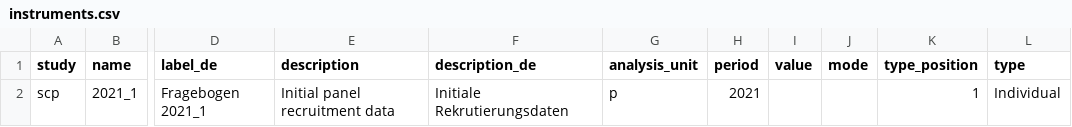
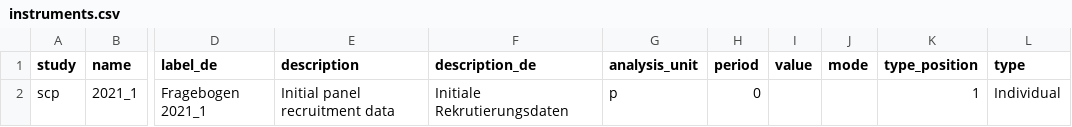
Before and after one commit to ddionrails/scp, a CSV file: metadata/instruments.csv, drawn as a sheet; only a part is shown, gaps mark what is left out; the diff names each change by its address in the sheet, - before the commit and + after, or states it on an @@ line.

Commit message:
update

```diff
--- a/metadata/instruments.csv
+++ b/metadata/instruments.csv
-H2 (period): 2021
+H2 (period): 0
```
